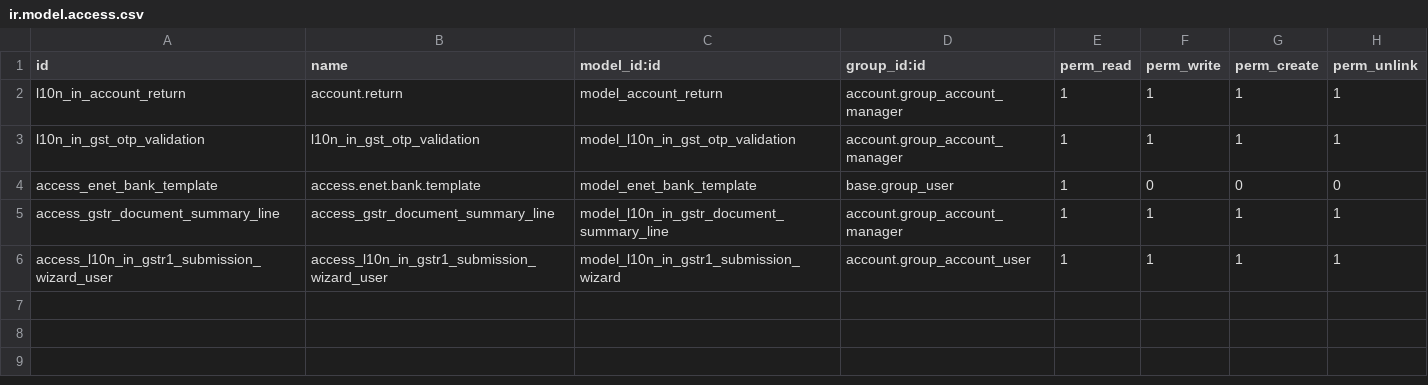
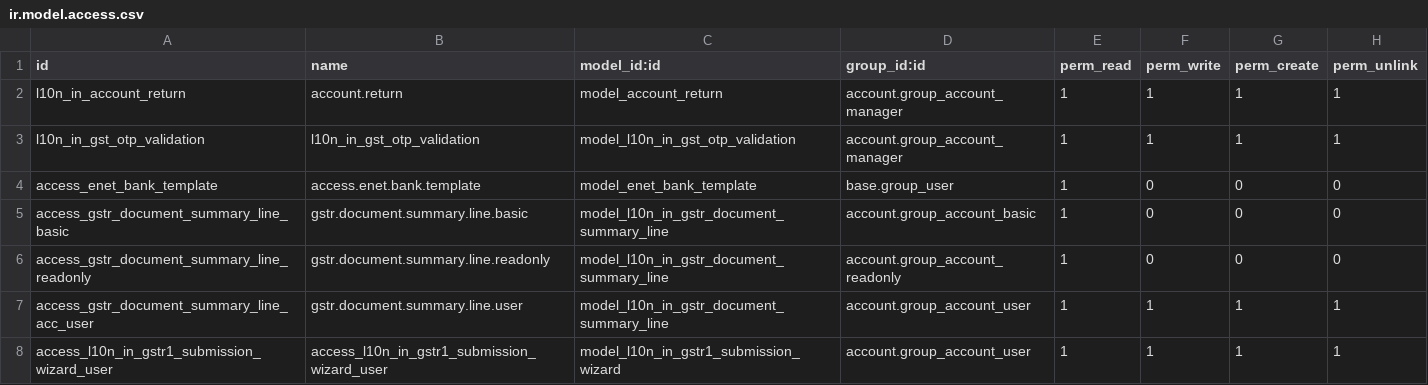
Before and after one commit to Saitamaxqi/enterprise, a CSV file: l10n_in_reports/security/ir.model.access.csv, drawn as a sheet.

Commit message:
[FIX] l10n_in_reports:  fix access error of document summary for tax return
Before:
- Bookkeeper users (`group_account_user`) encountered an access error of
  gstr document summary line  when opening tax returns.
- The error occurred because access rights were missing for the given model.

Fix:
- Added access rights for readonly, basic and accounting users.
- Bookkeeper users can now view and navigate their permitted tax return
  records without errors.

Impact:
- Ensures smooth access to tax returns for Bookkeeper role.

closes odoo/enterprise#94580

Signed-off-by: Hugo Poncelet (hupo) <hupo@odoo.com>

```diff
--- a/l10n_in_reports/security/ir.model.access.csv
+++ b/l10n_in_reports/security/ir.model.access.csv
@@ -4,3 +4,5 @@ l10n_in_gst_otp_validation,l10n_in_gst_otp_validation,model_l10n_in_gst_otp_vali
 access_enet_bank_template,access.enet.bank.template,model_enet_bank_template,base.group_user,1,0,0,0
-access_gstr_document_summary_line,access_gstr_document_summary_line,model_l10n_in_gstr_document_summary_line,account.group_account_manager,1,1,1,1
+access_gstr_document_summary_line_basic,gstr.document.summary.line.basic,model_l10n_in_gstr_document_summary_line,account.group_account_basic,1,0,0,0
+access_gstr_document_summary_line_readonly,gstr.document.summary.line.readonly,model_l10n_in_gstr_document_summary_line,account.group_account_readonly,1,0,0,0
+access_gstr_document_summary_line_acc_user,gstr.document.summary.line.user,model_l10n_in_gstr_document_summary_line,account.group_account_user,1,1,1,1
 access_l10n_in_gstr1_submission_wizard_user,access_l10n_in_gstr1_submission_wizard_user,model_l10n_in_gstr1_submission_wizard,account.group_account_user,1,1,1,1
```
